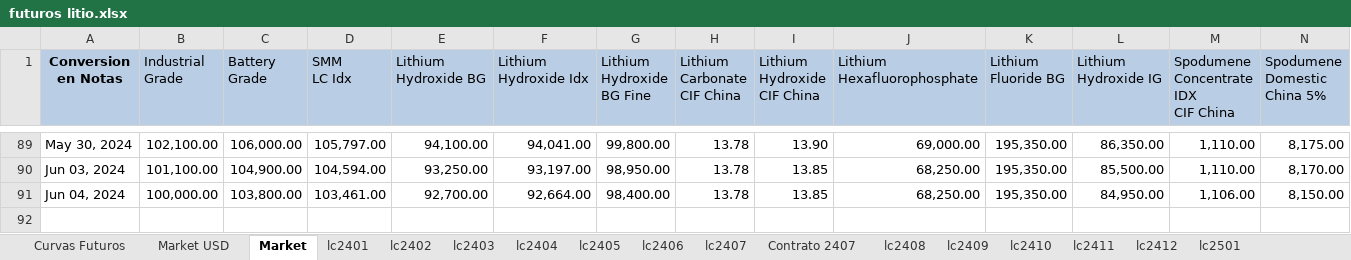
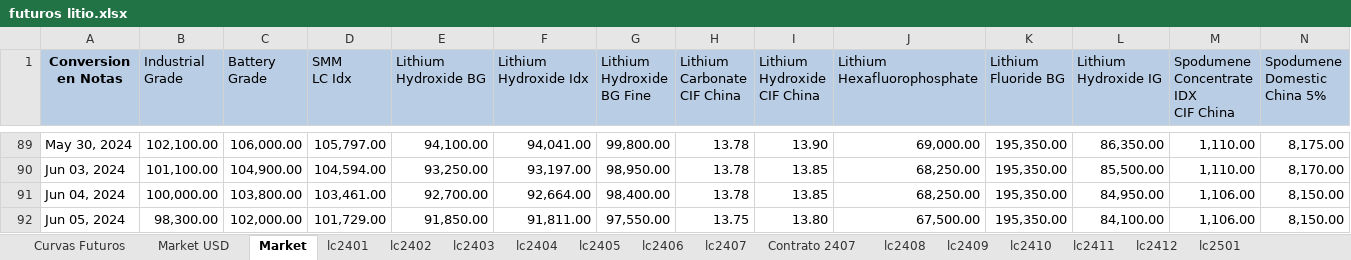
Before and after one commit to mherrerab21/Litio-APP, an Excel workbook: futuros litio.xlsx, sheet Market, drawn as a sheet; only a part is shown, gaps mark what is left out; values as stored, in another font and other column widths than the file's, no borders; rows hold the shown columns only; the diff names each change by its address in the sheet, - before the commit and + after, or states it on an @@ line.

```diff
--- a/futuros litio.xlsx (sheet Market)
+++ b/futuros litio.xlsx (sheet Market)
+row 92: Jun 05, 2024 | 98,300.00 | 102,000.00 | 101,729.00 | 91,850.00 | 91,811.00 | 97,550.00 | 13.75 | 13.80 | 67,500.00 | 195,350.00 | 84,100.00 | 1,106.00 | 8,150.00
```
Also changed, not shown: sheet lc2407, sheet lc2502, sheet lc2505, sheet lc2504, sheet lc2503, sheet Contrato 2501, 9 more sheets, charts or pictures.
